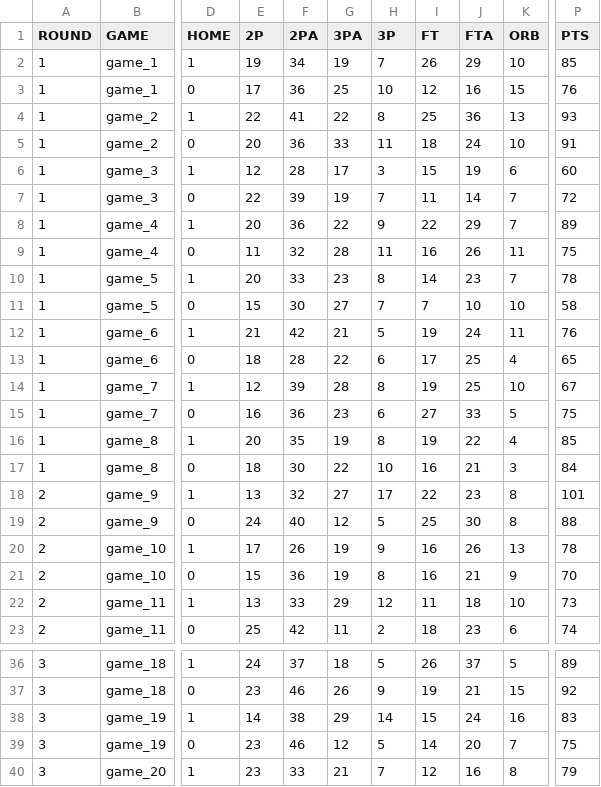
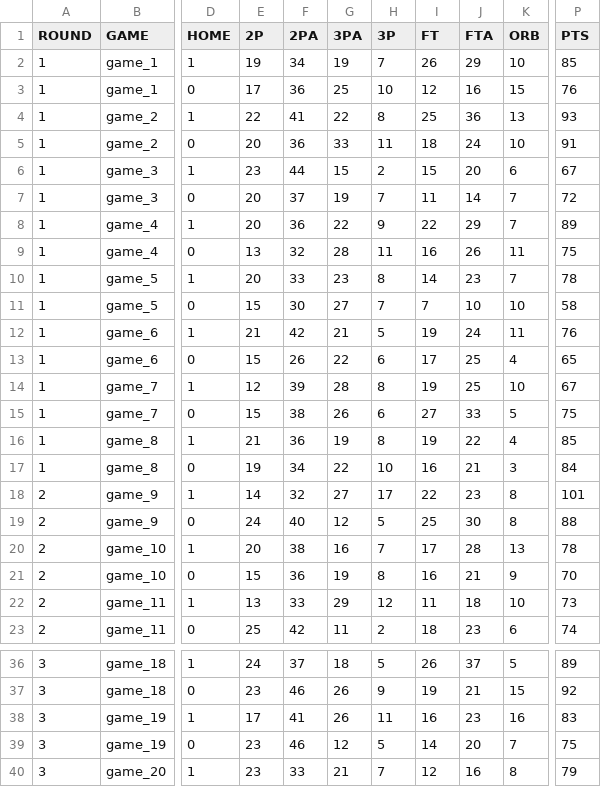
Before and after one commit to stefanodea/predictions-challenge, a CSV file: league2/train.csv, drawn as a sheet; only a part is shown, gaps mark what is left out; the diff covers the shown part only; the diff names each change by its address in the sheet, - before the commit and + after, or states it on an @@ line.

```diff
--- a/league2/train.csv
+++ b/league2/train.csv
-E6 (2P): 12
+E6 (2P): 23
-F6 (2PA): 28
+F6 (2PA): 44
-G6 (3PA): 17
+G6 (3PA): 15
-H6 (3P): 3
+H6 (3P): 2
-J6 (FTA): 19
+J6 (FTA): 20
-P6 (PTS): 60
+P6 (PTS): 67
-E7 (2P): 22
+E7 (2P): 20
-F7 (2PA): 39
+F7 (2PA): 37
-E9 (2P): 11
+E9 (2P): 13
-E13 (2P): 18
+E13 (2P): 15
-F13 (2PA): 28
+F13 (2PA): 26
-E15 (2P): 16
+E15 (2P): 15
-F15 (2PA): 36
+F15 (2PA): 38
-G15 (3PA): 23
+G15 (3PA): 26
-E16 (2P): 20
+E16 (2P): 21
-F16 (2PA): 35
+F16 (2PA): 36
-E17 (2P): 18
+E17 (2P): 19
-F17 (2PA): 30
+F17 (2PA): 34
-E18 (2P): 13
+E18 (2P): 14
-E20 (2P): 17
+E20 (2P): 20
-F20 (2PA): 26
+F20 (2PA): 38
-G20 (3PA): 19
+G20 (3PA): 16
-H20 (3P): 9
+H20 (3P): 7
-I20 (FT): 16
+I20 (FT): 17
-J20 (FTA): 26
+J20 (FTA): 28
-E38 (2P): 14
+E38 (2P): 17
-F38 (2PA): 38
+F38 (2PA): 41
-G38 (3PA): 29
+G38 (3PA): 26
-H38 (3P): 14
+H38 (3P): 11
-I38 (FT): 15
+I38 (FT): 16
-J38 (FTA): 24
+J38 (FTA): 23
```
Also changed, not shown: 14 edited cells elsewhere in this file, league1/train.csv.
